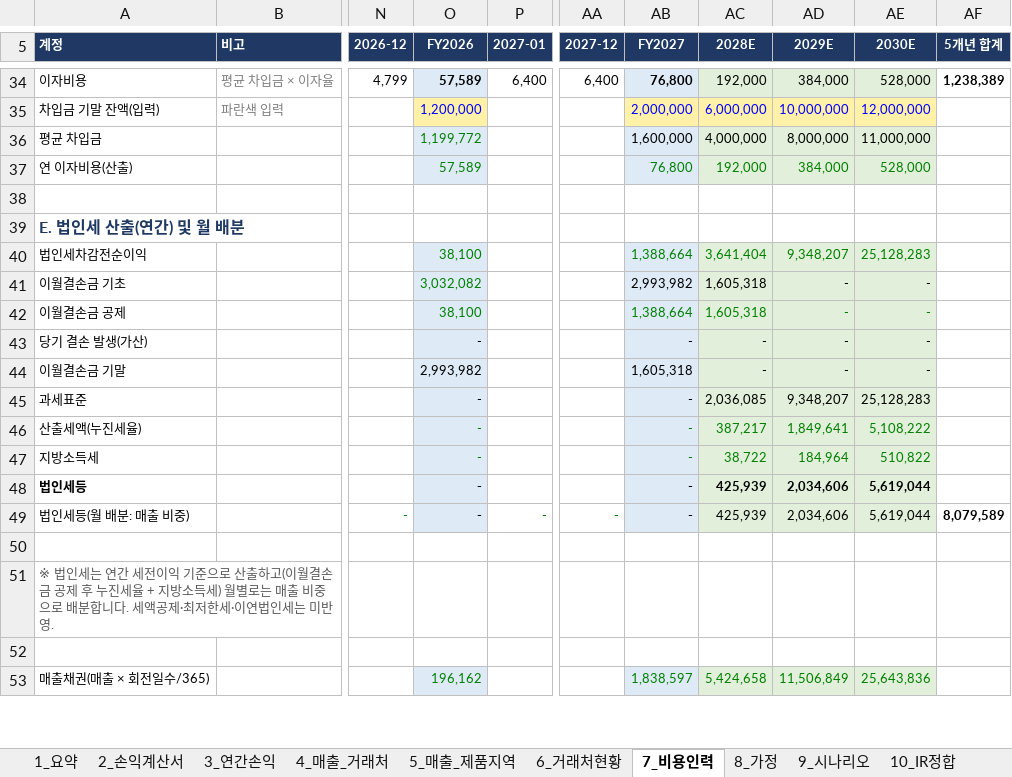
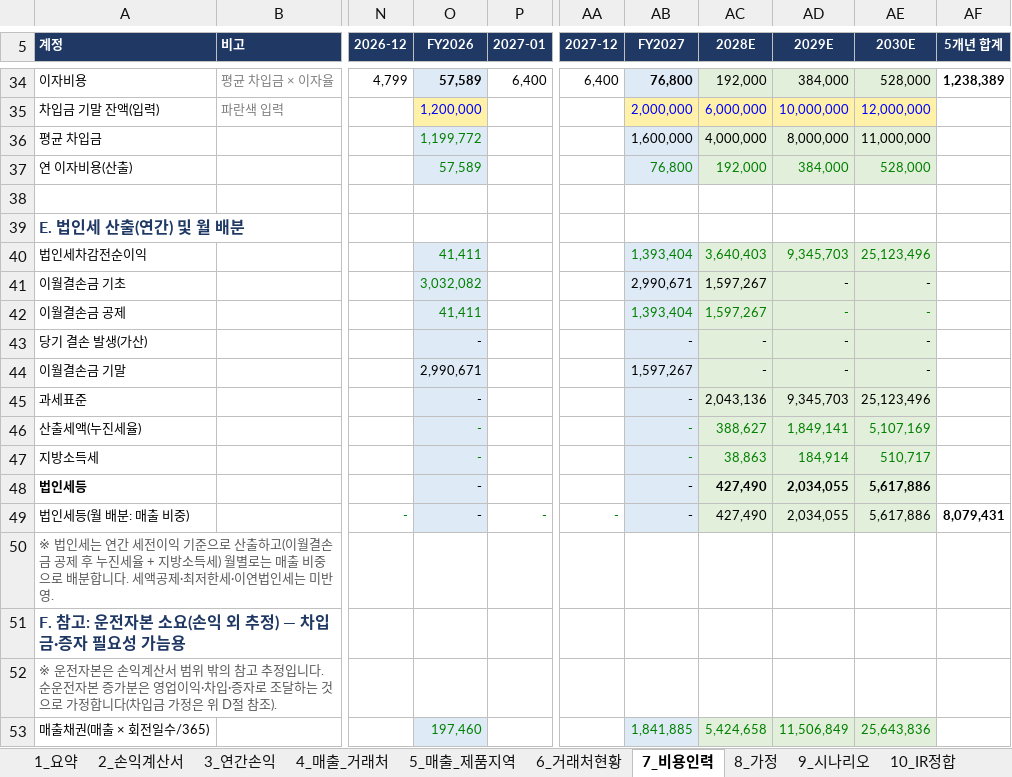
Before and after one commit to tonypark-del/tonyparkmacbookpro, an Excel workbook: 모닛_5개년_사업계획_손익계산서_2026-2030.xlsx, sheet 7_비용인력, drawn as a sheet; only a part is shown, gaps mark what is left out; values as stored, in another font and other column widths than the file's, no borders; removed rows and columns are numbered as before the commit, all else as after; rows hold the shown columns only; the diff covers the shown part only; the diff names each change by its address in the sheet, - before the commit and + after, or states it on an @@ line.

```diff
--- a/모닛_5개년_사업계획_손익계산서_2026-2030.xlsx (sheet 7_비용인력)
+++ b/모닛_5개년_사업계획_손익계산서_2026-2030.xlsx (sheet 7_비용인력)
-O40 (FY2026): 38,100
+O40 (FY2026): 41,411
-AB40 (FY2027): 1,388,664
+AB40 (FY2027): 1,393,404
-AC40 (2028E): 3,641,404
+AC40 (2028E): 3,640,403
-AD40 (2029E): 9,348,207
+AD40 (2029E): 9,345,703
-AE40 (2030E): 25,128,283
+AE40 (2030E): 25,123,496
-AB41 (FY2027): 2,993,982
+AB41 (FY2027): 2,990,671
-AC41:AC42 (2028E): 1,605,318
+AC41:AC42 (2028E): 1,597,267
-O42 (FY2026): 38,100
+O42 (FY2026): 41,411
-AB42 (FY2027): 1,388,664
+AB42 (FY2027): 1,393,404
-O44 (FY2026): 2,993,982
+O44 (FY2026): 2,990,671
-AB44 (FY2027): 1,605,318
+AB44 (FY2027): 1,597,267
-AC45 (2028E): 2,036,085
+AC45 (2028E): 2,043,136
-AD45 (2029E): 9,348,207
+AD45 (2029E): 9,345,703
-AE45 (2030E): 25,128,283
+AE45 (2030E): 25,123,496
-AC46 (2028E): 387,217
+AC46 (2028E): 388,627
-AD46 (2029E): 1,849,641
+AD46 (2029E): 1,849,141
-AE46 (2030E): 5,108,222
+AE46 (2030E): 5,107,169
-AC47 (2028E): 38,722
+AC47 (2028E): 38,863
-AD47 (2029E): 184,964
+AD47 (2029E): 184,914
-AE47 (2030E): 510,822
+AE47 (2030E): 510,717
-AC48:AC49 (2028E): 425,939
+AC48:AC49 (2028E): 427,490
-AD48:AD49 (2029E): 2,034,606
+AD48:AD49 (2029E): 2,034,055
-AE48:AE49 (2030E): 5,619,044
+AE48:AE49 (2030E): 5,617,886
-AF49 (5개년 합계): 8,079,589
+AF49 (5개년 합계): 8,079,431
-row 50: (empty)
-A51 (계정): (empty)
+A51 (계정): F. 참고: 운전자본 소요(손익 외 추정) — 차입금·증자 필요성 가늠용
+row 52: ※ 운전자본은 손익계산서 범위 밖의 참고 추정입니다. 순운전자본 증가분은 영업이익·차입·증자로 조달하는 것으로 가정합니다(차입금 가정은 위 D절 참조).
-O53 (FY2026): 196,162
+O53 (FY2026): 197,460
-AB53 (FY2027): 1,838,597
+AB53 (FY2027): 1,841,885
```
Also changed, not shown: 97 edited cells and cell formats elsewhere in this sheet, sheet 2_손익계산서, sheet 3_연간손익, sheet 5_매출_제품지역, sheet 9_시나리오, sheet 4_매출_거래처, sheet 1_요약, 4 more sheets, formulas that keep their value, hidden cells.
